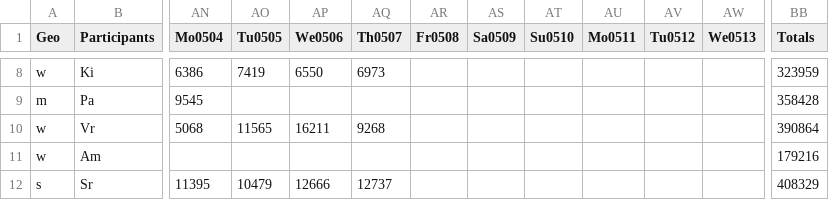
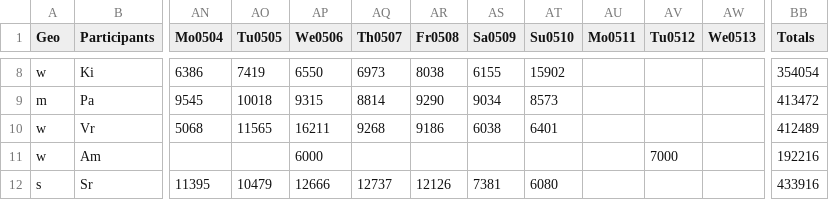
Before and after one commit to mcolinj/WalkAtHome, a CSV file: data.csv, drawn as a sheet; only a part is shown, gaps mark what is left out; the diff covers the shown part only; the diff names each change by its address in the sheet, - before the commit and + after, or states it on an @@ line.

```diff
--- a/data.csv
+++ b/data.csv
-AR8 (Fr0508): (empty)
+AR8 (Fr0508): 8038
-AS8 (Sa0509): (empty)
+AS8 (Sa0509): 6155
-AT8 (Su0510): (empty)
+AT8 (Su0510): 15902
-BB8 (Totals): 323959
+BB8 (Totals): 354054
-AO9 (Tu0505): (empty)
+AO9 (Tu0505): 10018
-AP9 (We0506): (empty)
+AP9 (We0506): 9315
-AQ9 (Th0507): (empty)
+AQ9 (Th0507): 8814
-AR9 (Fr0508): (empty)
+AR9 (Fr0508): 9290
-AS9 (Sa0509): (empty)
+AS9 (Sa0509): 9034
-AT9 (Su0510): (empty)
+AT9 (Su0510): 8573
-BB9 (Totals): 358428
+BB9 (Totals): 413472
-AR10 (Fr0508): (empty)
+AR10 (Fr0508): 9186
-AS10 (Sa0509): (empty)
+AS10 (Sa0509): 6038
-AT10 (Su0510): (empty)
+AT10 (Su0510): 6401
-BB10 (Totals): 390864
+BB10 (Totals): 412489
-AP11 (We0506): (empty)
+AP11 (We0506): 6000
-AV11 (Tu0512): (empty)
+AV11 (Tu0512): 7000
-BB11 (Totals): 179216
+BB11 (Totals): 192216
-AR12 (Fr0508): (empty)
+AR12 (Fr0508): 12126
-AS12 (Sa0509): (empty)
+AS12 (Sa0509): 7381
-AT12 (Su0510): (empty)
+AT12 (Su0510): 6080
-BB12 (Totals): 408329
+BB12 (Totals): 433916
```
Also changed, not shown: 78 edited cells elsewhere in this file, 4 other files.
